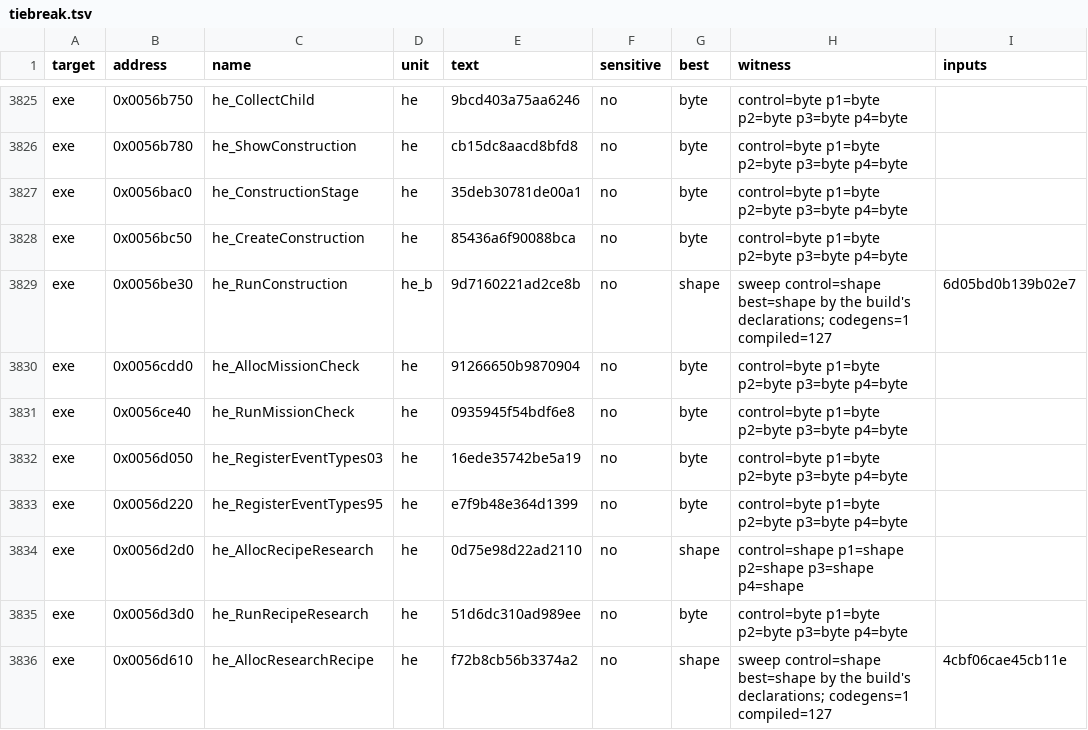
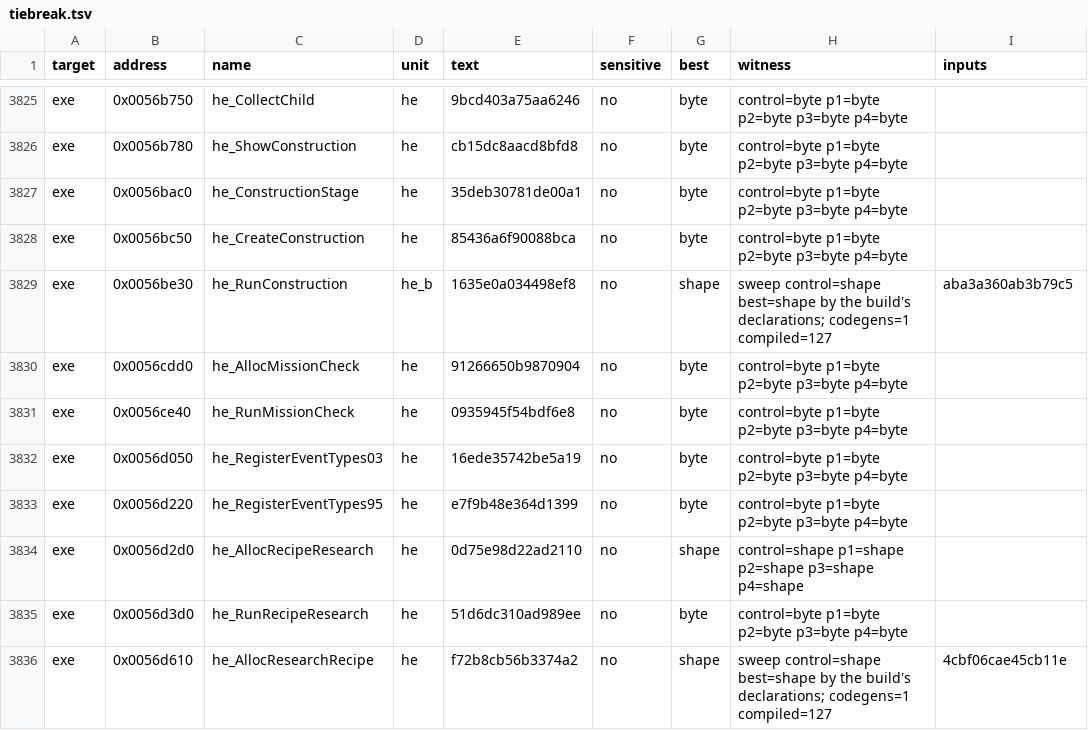
Before and after one commit to guildhaus/reguild, a TSV file: ledger/tiebreak.tsv, drawn as a sheet; only a part is shown, gaps mark what is left out.

```diff
--- a/ledger/tiebreak.tsv
+++ b/ledger/tiebreak.tsv
@@ -3828,3 +3828,3 @@ exe	0x0056bac0	he_ConstructionStage	he	35deb30781de00a1	no	byte	control=byte p1=
 exe	0x0056bc50	he_CreateConstruction	he	85436a6f90088bca	no	byte	control=byte p1=byte p2=byte p3=byte p4=byte	
-exe	0x0056be30	he_RunConstruction	he_b	9d7160221ad2ce8b	no	shape	sweep control=shape best=shape by the build's declarations; codegens=1 compiled=127	6d05bd0b139b02e7
+exe	0x0056be30	he_RunConstruction	he_b	1635e0a034498ef8	no	shape	sweep control=shape best=shape by the build's declarations; codegens=1 compiled=127	aba3a360ab3b79c5
 exe	0x0056cdd0	he_AllocMissionCheck	he	91266650b9870904	no	byte	control=byte p1=byte p2=byte p3=byte p4=byte	
```
Also changed, not shown: 1 other file.
